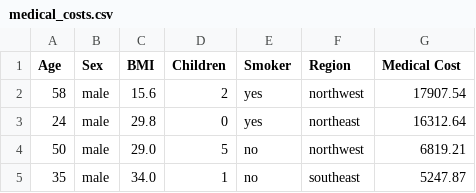
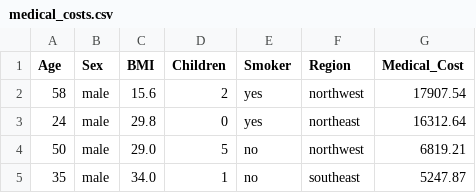
Before and after one commit to Fatikhaaa/data_science, a CSV file: medical_costs.csv, drawn as a sheet; only a part is shown.

Commit message:
Update medical_costs.csv

```diff
--- a/medical_costs.csv
+++ b/medical_costs.csv
@@ -1,2 +1,2 @@
-Age,Sex,BMI,Children,Smoker,Region,Medical Cost
+Age,Sex,BMI,Children,Smoker,Region,Medical_Cost
 58,male,15.6,2,yes,northwest,17907.54
```
